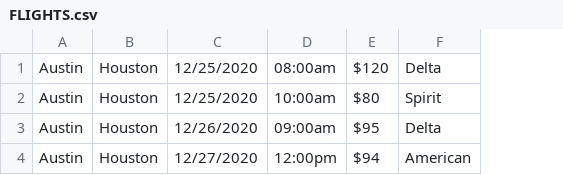
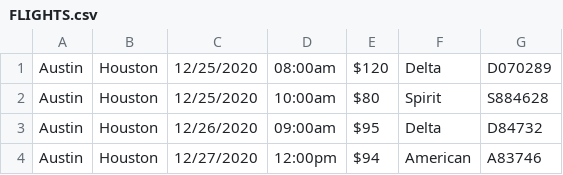
Before and after one commit to gentry-atkinson/FloTel, a CSV file: FloTel/FLIGHTS.csv, drawn as a sheet; the diff names each change by its address in the sheet, - before the commit and + after, or states it on an @@ line.

```diff
--- a/FloTel/FLIGHTS.csv
+++ b/FloTel/FLIGHTS.csv
+column G, rows 1-4: D070289 | S884628 | D84732 | A83746
```
Also changed, not shown: 4 other files.
